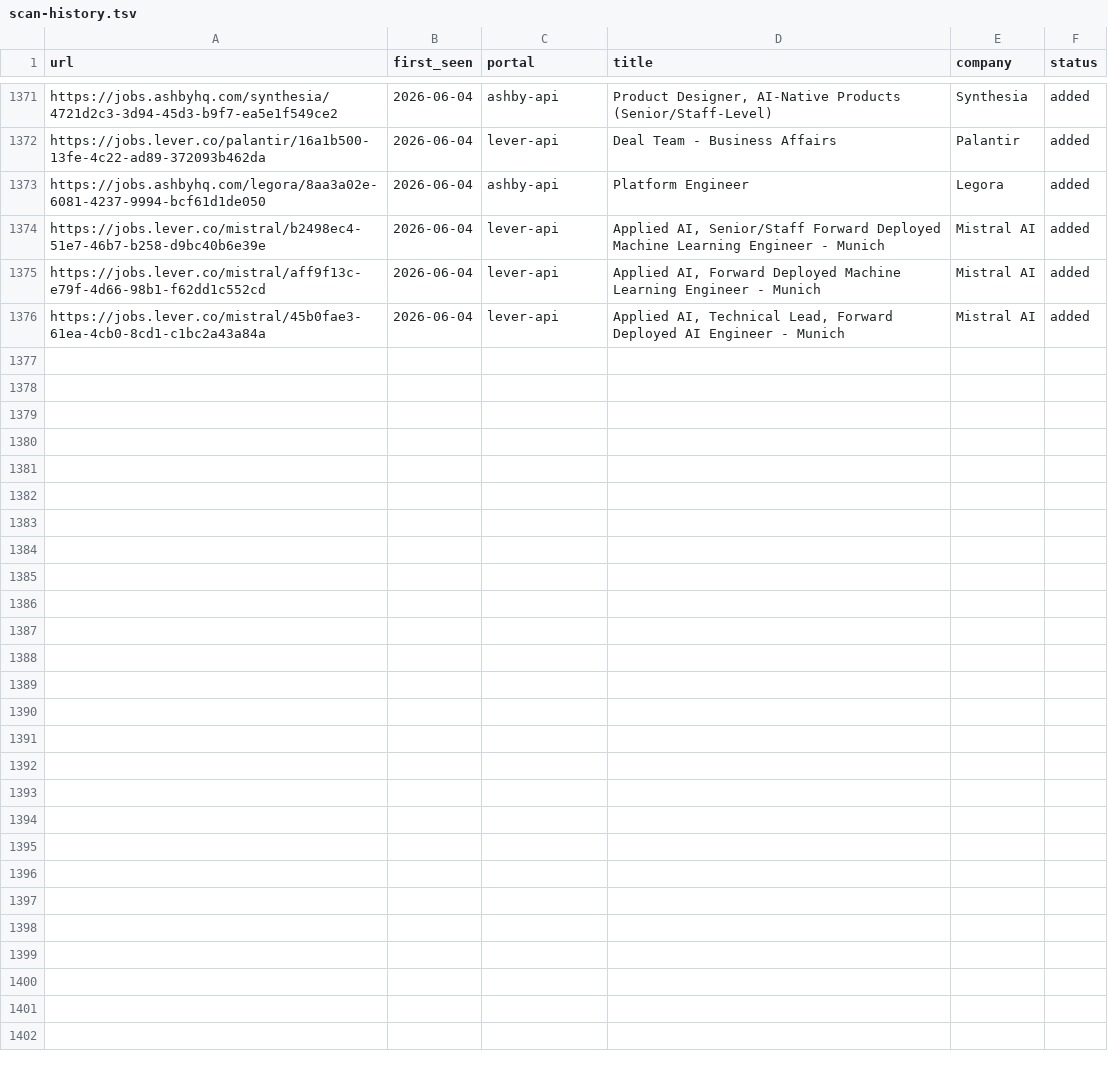
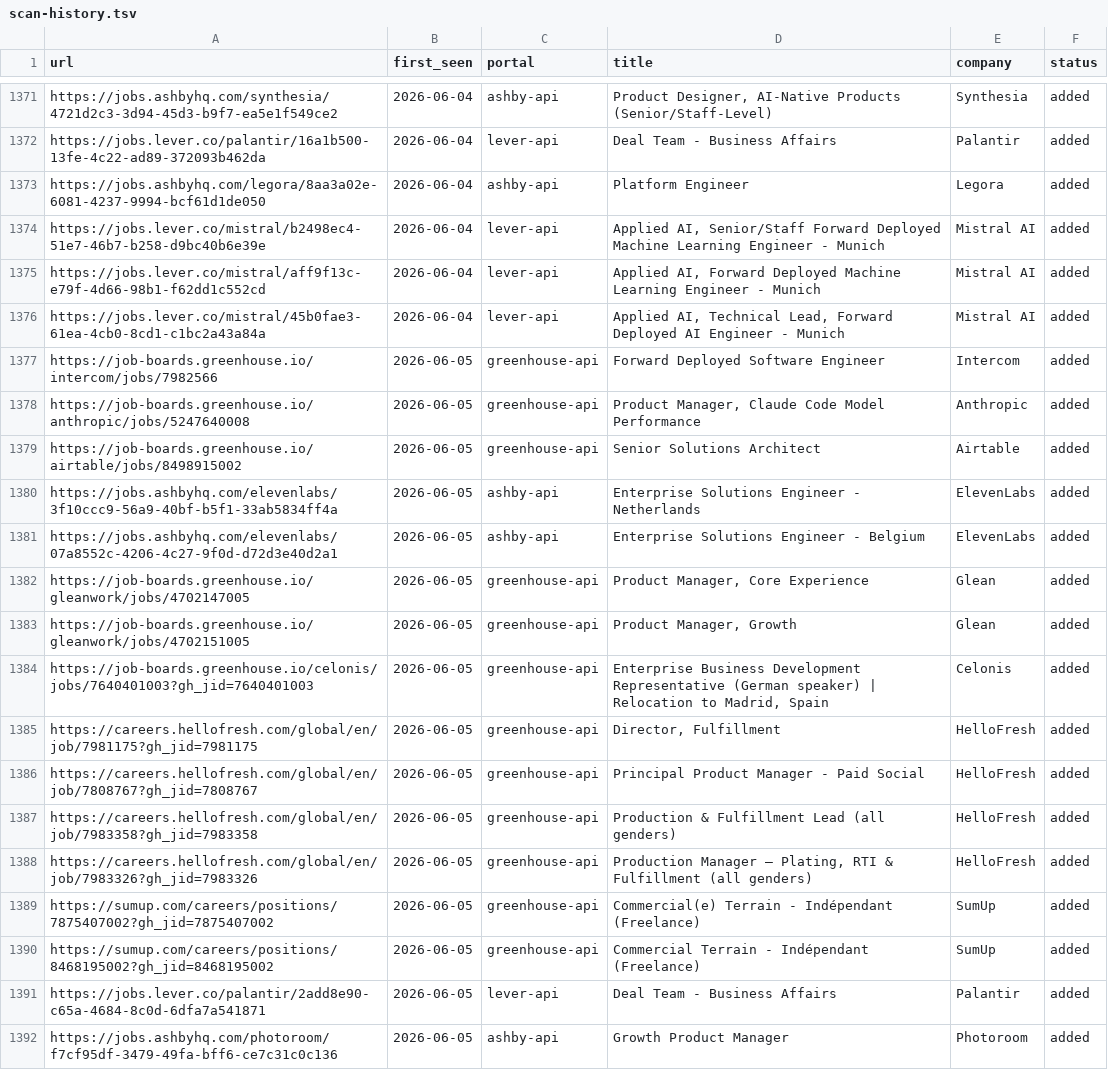
Before and after one commit to drapala/career-ops, a TSV file: data/scan-history.tsv, drawn as a sheet; only a part is shown, gaps mark what is left out.

```diff
--- a/data/scan-history.tsv
+++ b/data/scan-history.tsv
@@ -1376 +1376,17 @@ https://jobs.lever.co/mistral/aff9f13c-e79f-4d66-98b1-f62dd1c552cd	2026-06-04	le
 https://jobs.lever.co/mistral/45b0fae3-61ea-4cb0-8cd1-c1bc2a43a84a	2026-06-04	lever-api	Applied AI, Technical Lead, Forward Deployed AI Engineer - Munich	Mistral AI	added
+https://job-boards.greenhouse.io/intercom/jobs/7982566	2026-06-05	greenhouse-api	Forward Deployed Software Engineer	Intercom	added
+https://job-boards.greenhouse.io/anthropic/jobs/5247640008	2026-06-05	greenhouse-api	Product Manager, Claude Code Model Performance 	Anthropic	added
+https://job-boards.greenhouse.io/airtable/jobs/8498915002	2026-06-05	greenhouse-api	Senior Solutions Architect	Airtable	added
+https://jobs.ashbyhq.com/elevenlabs/3f10ccc9-56a9-40bf-b5f1-33ab5834ff4a	2026-06-05	ashby-api	Enterprise Solutions Engineer - Netherlands	ElevenLabs	added
+https://jobs.ashbyhq.com/elevenlabs/07a8552c-4206-4c27-9f0d-d72d3e40d2a1	2026-06-05	ashby-api	Enterprise Solutions Engineer - Belgium	ElevenLabs	added
+https://job-boards.greenhouse.io/gleanwork/jobs/4702147005	2026-06-05	greenhouse-api	Product Manager, Core Experience	Glean	added
+https://job-boards.greenhouse.io/gleanwork/jobs/4702151005	2026-06-05	greenhouse-api	Product Manager, Growth	Glean	added
+https://job-boards.greenhouse.io/celonis/jobs/7640401003?gh_jid=7640401003	2026-06-05	greenhouse-api	Enterprise Business Development Representative (German speaker) | Relocation to Madrid, Spain	Celonis	added
+https://careers.hellofresh.com/global/en/job/7981175?gh_jid=7981175	2026-06-05	greenhouse-api	Director, Fulfillment	HelloFresh	added
+https://careers.hellofresh.com/global/en/job/7808767?gh_jid=7808767	2026-06-05	greenhouse-api	Principal Product Manager - Paid Social  	HelloFresh	added
+https://careers.hellofresh.com/global/en/job/7983358?gh_jid=7983358	2026-06-05	greenhouse-api	Production & Fulfillment Lead (all genders)	HelloFresh	added
+https://careers.hellofresh.com/global/en/job/7983326?gh_jid=7983326	2026-06-05	greenhouse-api	Production Manager – Plating, RTI & Fulfillment (all genders)	HelloFresh	added
+https://sumup.com/careers/positions/7875407002?gh_jid=7875407002	2026-06-05	greenhouse-api	Commercial(e) Terrain - Indépendant (Freelance)	SumUp	added
+https://sumup.com/careers/positions/8468195002?gh_jid=8468195002	2026-06-05	greenhouse-api	Commercial Terrain - Indépendant (Freelance)	SumUp	added
+https://jobs.lever.co/palantir/2add8e90-c65a-4684-8c0d-6dfa7a541871	2026-06-05	lever-api	Deal Team - Business Affairs	Palantir	added
+https://jobs.ashbyhq.com/photoroom/f7cf95df-3479-49fa-bff6-ce7c31c0c136	2026-06-05	ashby-api	Growth Product Manager	Photoroom	added
```
Also changed, not shown: 1 other file.
